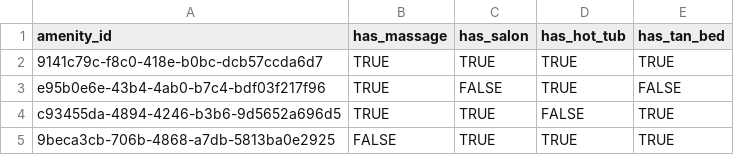
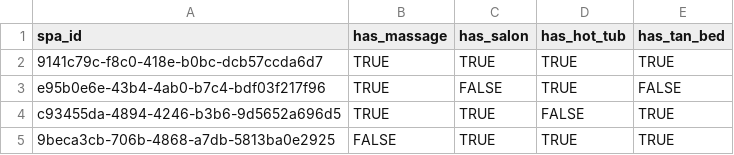
Before and after one commit to craigyu/304Group26, a CSV file: packages/api/database/seed/seedData/spa.csv, drawn as a sheet.

```diff
--- a/packages/api/database/seed/seedData/spa.csv
+++ b/packages/api/database/seed/seedData/spa.csv
@@ -1,2 +1,2 @@
-amenity_id,has_massage,has_salon,has_hot_tub,has_tan_bed
+spa_id,has_massage,has_salon,has_hot_tub,has_tan_bed
 9141c79c-f8c0-418e-b0bc-dcb57ccda6d7,TRUE,TRUE,TRUE,TRUE
```
Also changed, not shown: packages/api/database/seed/seedData/customer.csv, packages/api/database/seed/seedData/employee.csv, 6 other files.
